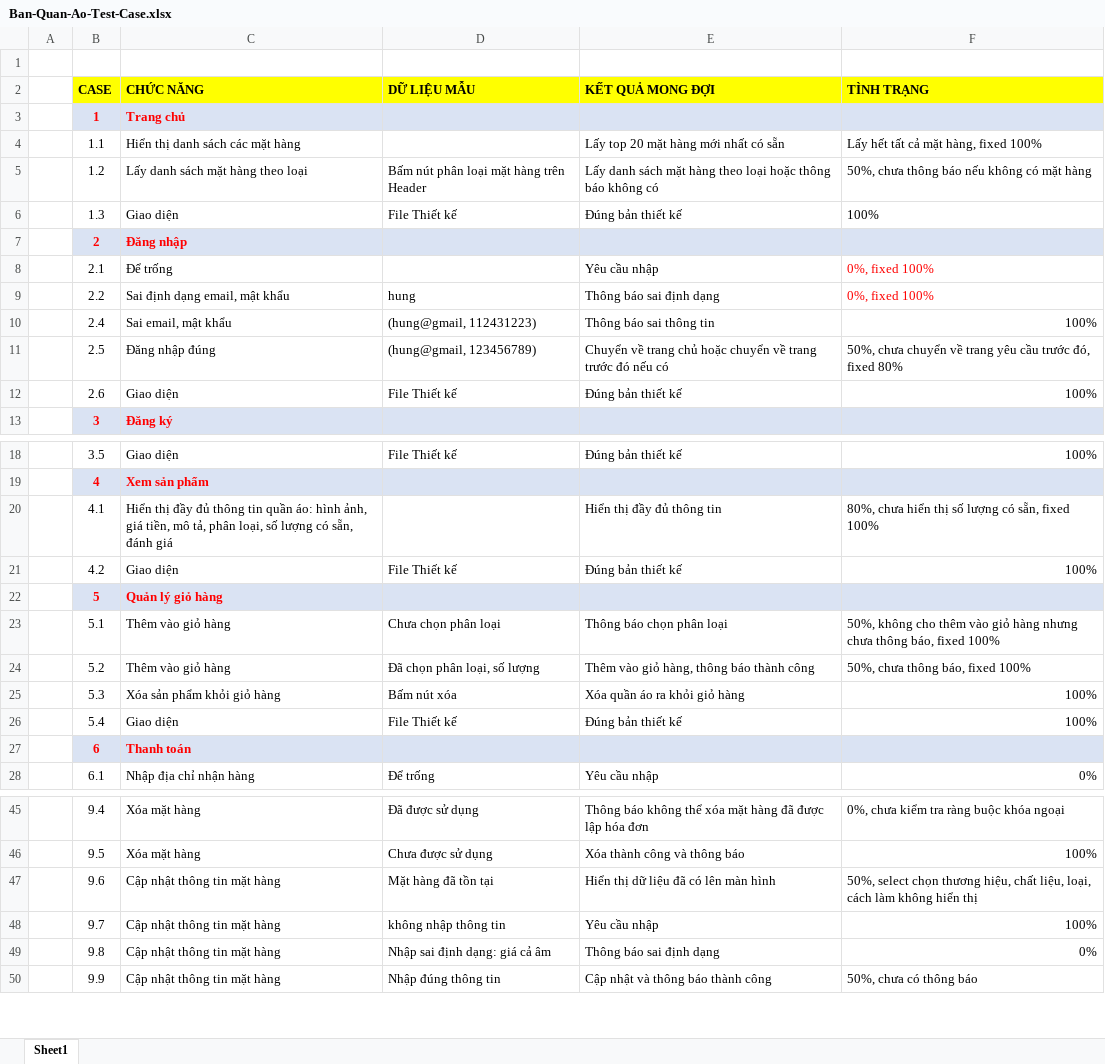
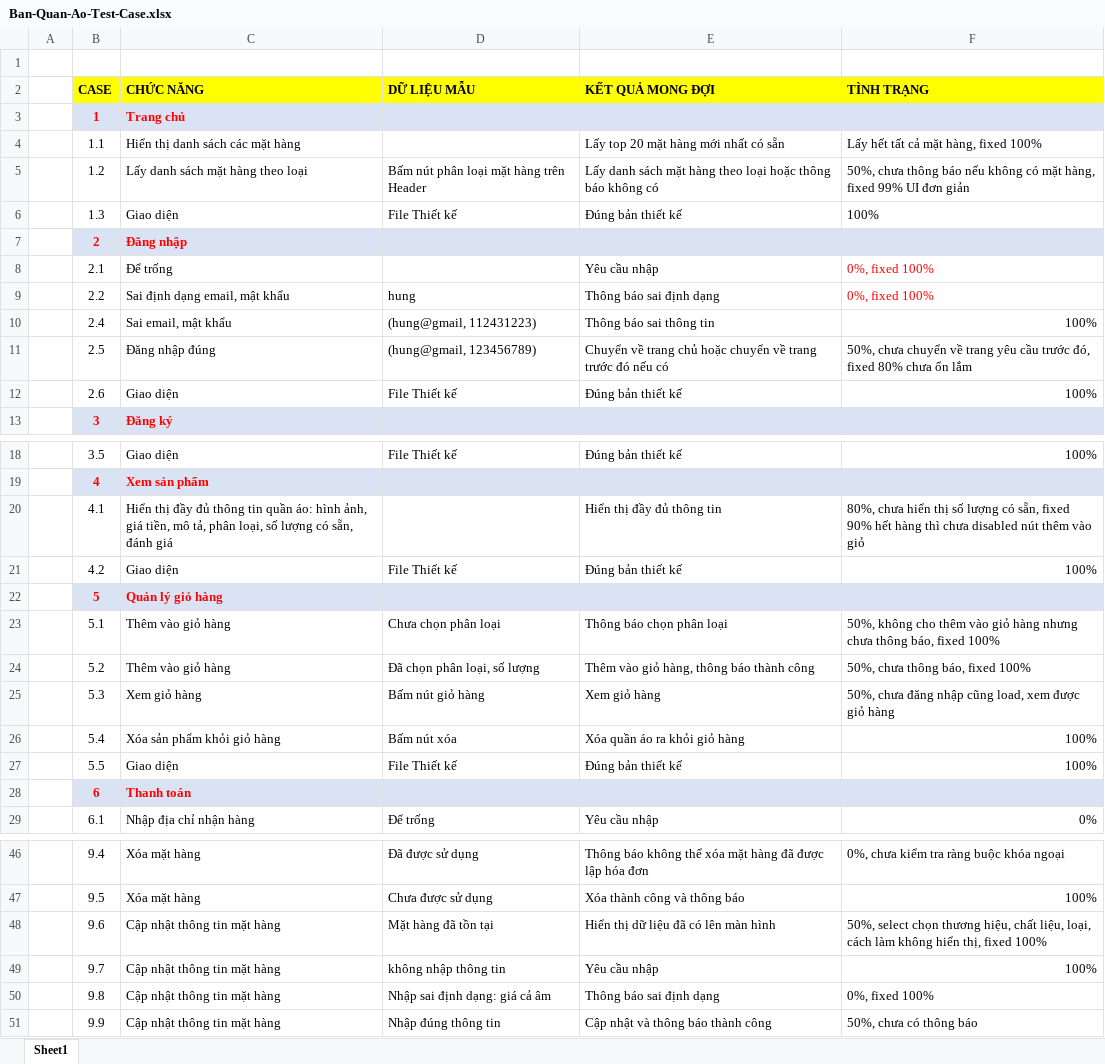
Before and after one commit to hannamja/Bao_cao_cuoi_ky, an Excel workbook: Tai lieu/Giai doan 4/Ban-Quan-Ao-Test-Case.xlsx, sheet Sheet1, drawn as a sheet; only a part is shown, gaps mark what is left out; values as stored, in another font and other column widths than the file's, no borders; addresses are those after the commit; the diff names each change by its address in the sheet, - before the commit and + after, or states it on an @@ line.

```diff
--- a/Tai lieu/Giai doan 4/Ban-Quan-Ao-Test-Case.xlsx (sheet Sheet1)
+++ b/Tai lieu/Giai doan 4/Ban-Quan-Ao-Test-Case.xlsx (sheet Sheet1)
-F5 (TÌNH TRẠNG): …có mặt hàng
+F5 (TÌNH TRẠNG): …có mặt hàng, fixed 99% UI đơn giản
-F11 (TÌNH TRẠNG): …fixed 80%
+F11 (TÌNH TRẠNG): …fixed 80% chưa ổn lắm
-F20 (TÌNH TRẠNG): …sẵn, fixed 100%
+F20 (TÌNH TRẠNG): …sẵn, fixed 90% hết hàng thì chưa disabled nút thêm vào giỏ
-C25 (CHỨC NĂNG): Xóa sản phẩm khỏi giỏ hàng
+C25 (CHỨC NĂNG): Xem giỏ hàng
-D25 (DỮ LIỆU MẪU): Bấm nút xóa
+D25 (DỮ LIỆU MẪU): Bấm nút giỏ hàng
-E25 (KẾT QUẢ MONG ĐỢI): Xóa quần áo ra khỏi giỏ hàng
+E25 (KẾT QUẢ MONG ĐỢI): Xem giỏ hàng
-F25 (TÌNH TRẠNG): 100%
+F25 (TÌNH TRẠNG): 50%, chưa đăng nhập cũng load, xem được giỏ hàng
-C26 (CHỨC NĂNG): Giao diện
+C26 (CHỨC NĂNG): Xóa sản phẩm khỏi giỏ hàng
-D26 (DỮ LIỆU MẪU): File Thiết kế
+D26 (DỮ LIỆU MẪU): Bấm nút xóa
-E26 (KẾT QUẢ MONG ĐỢI): Đúng bản thiết kế
+E26 (KẾT QUẢ MONG ĐỢI): Xóa quần áo ra khỏi giỏ hàng
+row 27:  | 5.5 | Giao diện | File Thiết kế | Đúng bản thiết kế | 100%
-F48 (TÌNH TRẠNG): …không hiển thị
+F48 (TÌNH TRẠNG): …không hiển thị, fixed 100%
-F50 (TÌNH TRẠNG): 0%
+F50 (TÌNH TRẠNG): 0%, fixed 100%
```
Also changed, not shown: 3 other files.
